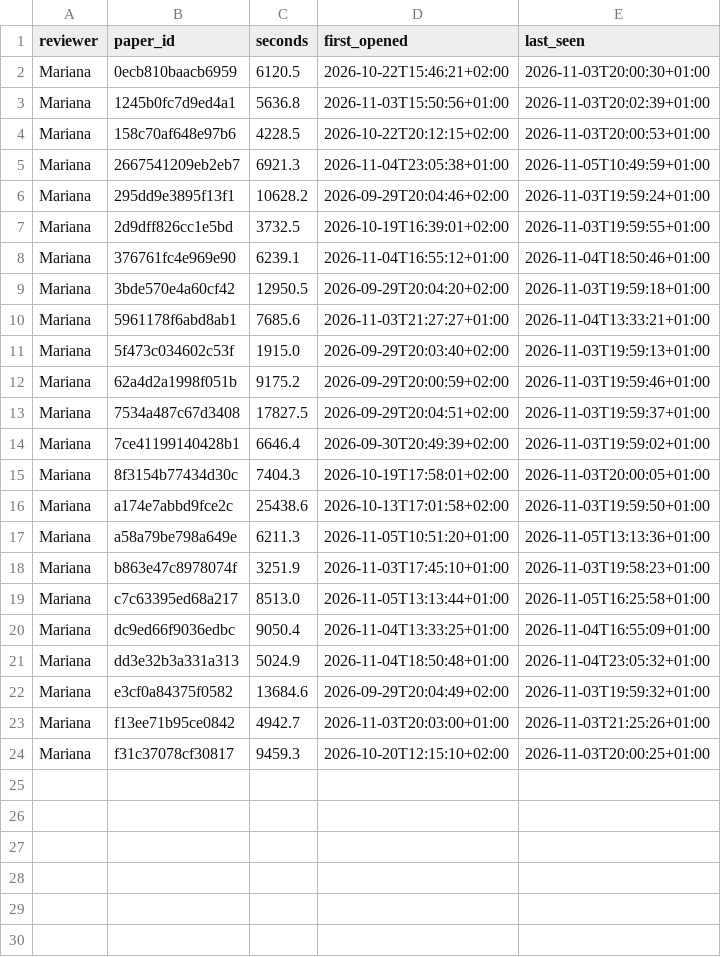
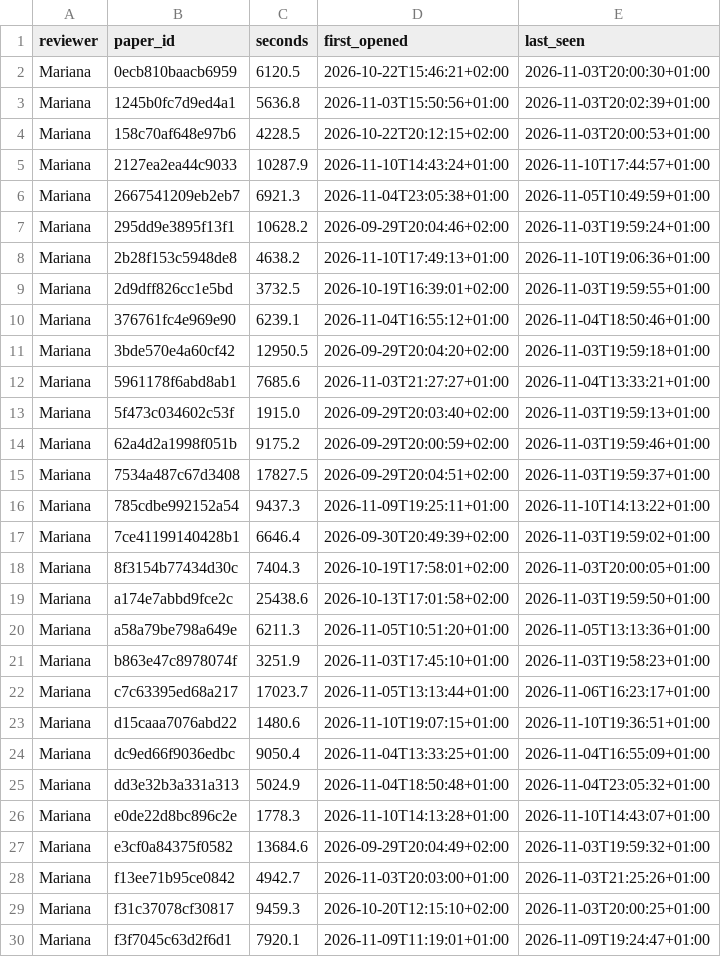
Before and after one commit to m-chaves/slr_climate_nlp, a CSV file: data/processed/full_text_assessment/time_log.csv, drawn as a sheet.

```diff
--- a/data/processed/full_text_assessment/time_log.csv
+++ b/data/processed/full_text_assessment/time_log.csv
@@ -4,4 +4,6 @@ Mariana,1245b0fc7d9ed4a1,5636.8,2026-11-03T15:50:56+01:00,2026-11-03T20:02:39+01
 Mariana,158c70af648e97b6,4228.5,2026-10-22T20:12:15+02:00,2026-11-03T20:00:53+01:00
+Mariana,2127ea2ea44c9033,10287.9,2026-11-10T14:43:24+01:00,2026-11-10T17:44:57+01:00
 Mariana,2667541209eb2eb7,6921.3,2026-11-04T23:05:38+01:00,2026-11-05T10:49:59+01:00
 Mariana,295dd9e3895f13f1,10628.2,2026-09-29T20:04:46+02:00,2026-11-03T19:59:24+01:00
+Mariana,2b28f153c5948de8,4638.2,2026-11-10T17:49:13+01:00,2026-11-10T19:06:36+01:00
 Mariana,2d9dff826cc1e5bd,3732.5,2026-10-19T16:39:01+02:00,2026-11-03T19:59:55+01:00
@@ -13,2 +15,3 @@ Mariana,62a4d2a1998f051b,9175.2,2026-09-29T20:00:59+02:00,2026-11-03T19:59:46+01
 Mariana,7534a487c67d3408,17827.5,2026-09-29T20:04:51+02:00,2026-11-03T19:59:37+01:00
+Mariana,785cdbe992152a54,9437.3,2026-11-09T19:25:11+01:00,2026-11-10T14:13:22+01:00
 Mariana,7ce41199140428b1,6646.4,2026-09-30T20:49:39+02:00,2026-11-03T19:59:02+01:00
@@ -18,5 +21,7 @@ Mariana,a58a79be798a649e,6211.3,2026-11-05T10:51:20+01:00,2026-11-05T13:13:36+01
 Mariana,b863e47c8978074f,3251.9,2026-11-03T17:45:10+01:00,2026-11-03T19:58:23+01:00
-Mariana,c7c63395ed68a217,8513.0,2026-11-05T13:13:44+01:00,2026-11-05T16:25:58+01:00
+Mariana,c7c63395ed68a217,17023.7,2026-11-05T13:13:44+01:00,2026-11-06T16:23:17+01:00
+Mariana,d15caaa7076abd22,1480.6,2026-11-10T19:07:15+01:00,2026-11-10T19:36:51+01:00
 Mariana,dc9ed66f9036edbc,9050.4,2026-11-04T13:33:25+01:00,2026-11-04T16:55:09+01:00
 Mariana,dd3e32b3a331a313,5024.9,2026-11-04T18:50:48+01:00,2026-11-04T23:05:32+01:00
+Mariana,e0de22d8bc896c2e,1778.3,2026-11-10T14:13:28+01:00,2026-11-10T14:43:07+01:00
 Mariana,e3cf0a84375f0582,13684.6,2026-09-29T20:04:49+02:00,2026-11-03T19:59:32+01:00
@@ -24 +29,2 @@ Mariana,f13ee71b95ce0842,4942.7,2026-11-03T20:03:00+01:00,2026-11-03T21:25:26+01
 Mariana,f31c37078cf30817,9459.3,2026-10-20T12:15:10+02:00,2026-11-03T20:00:25+01:00
+Mariana,f3f7045c63d2f6d1,7920.1,2026-11-09T11:19:01+01:00,2026-11-09T19:24:47+01:00
```
Also changed, not shown: data/processed/full_text_assessment/datasets.csv, data/processed/full_text_assessment/labels_added.csv, 1 other file.
